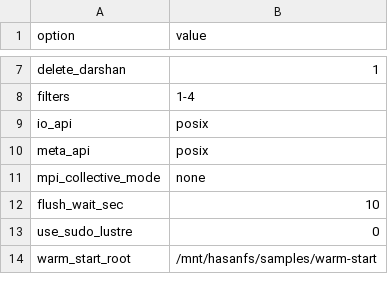
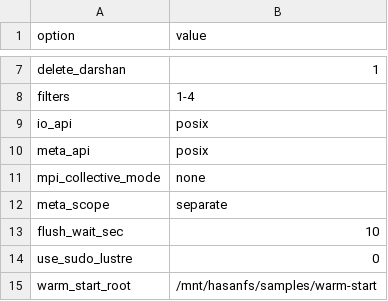
Before and after one commit to mrashidatud/io_synthesizer, a CSV file: remote_orchestration/active_sampling_options.csv, drawn as a sheet; only a part is shown, gaps mark what is left out; the diff names each change by its address in the sheet, - before the commit and + after, or states it on an @@ line.

Commit message:
Add configurable meta scope and remove Lustre knob clamping

```diff
--- a/remote_orchestration/active_sampling_options.csv
+++ b/remote_orchestration/active_sampling_options.csv
+row 12: meta_scope | separate
```
Also changed, not shown: remote_orchestration/warm_start_options.csv, 6 other files.
